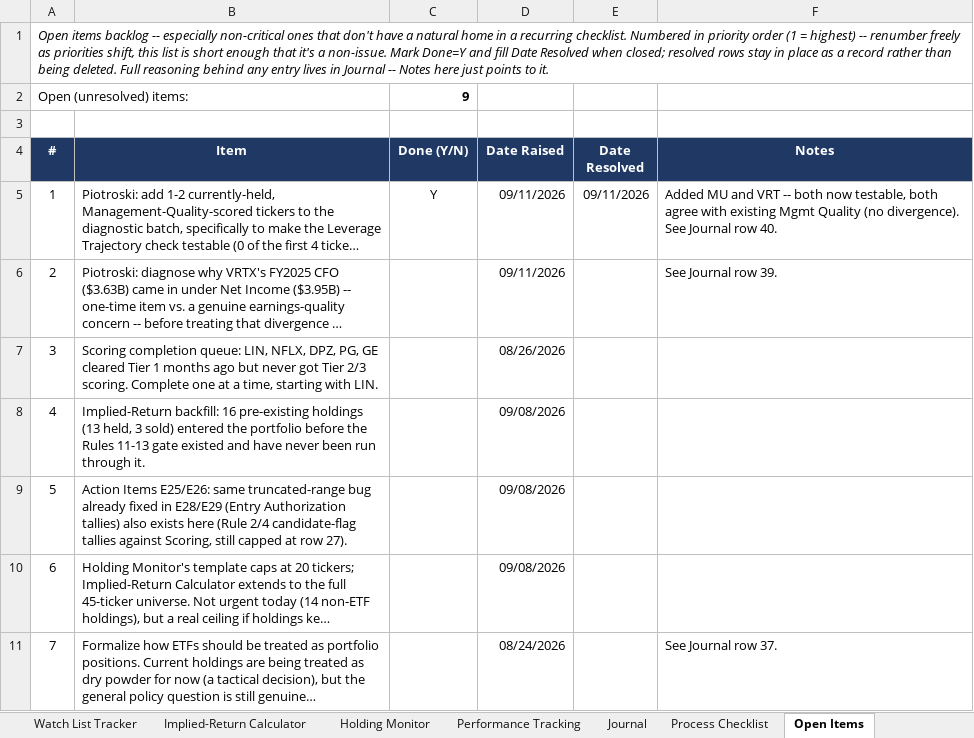
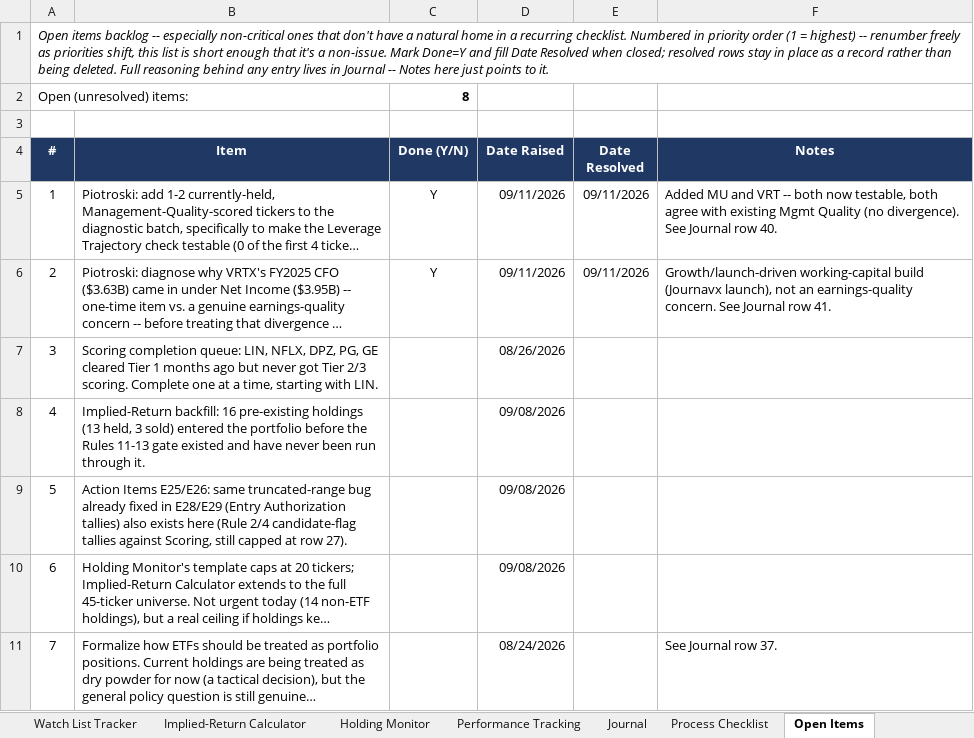
Before and after one commit to cope413/Stock_Picker, an Excel workbook: LANDRY_SYSTEM_WORKBOOK_25.xlsx, sheet Open Items, drawn as a sheet; only a part is shown; long unchanged cells end in …; values as stored, in another font and other column widths than the file's, no borders; conditional formats and table styles not drawn; the diff names each change by its address in the sheet, - before the commit and + after, or states it on an @@ line.

```diff
--- a/LANDRY_SYSTEM_WORKBOOK_25.xlsx (sheet Open Items)
+++ b/LANDRY_SYSTEM_WORKBOOK_25.xlsx (sheet Open Items)
-C2 (Done (Y/N)): 9
+C2 (Done (Y/N)): 8
-C6 (Done (Y/N)): (empty)
+C6 (Done (Y/N)): Y
-E6 (Date Resolved): (empty)
+E6 (Date Resolved): 09/11/2026
-F6 (Notes): See Journal row 39.
+F6 (Notes): Growth/launch-driven working-capital build (Journavx launch), not an earnings-quality concern. See Journal row 41.
```
Also changed, not shown: sheet Journal, charts or pictures.
